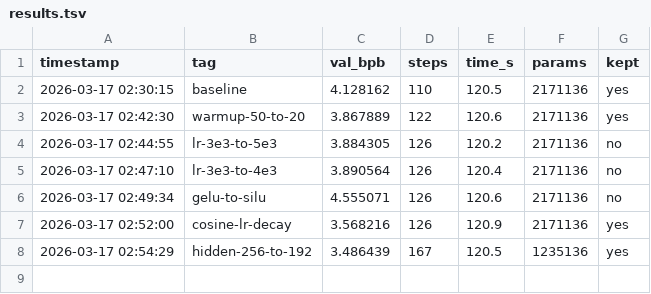
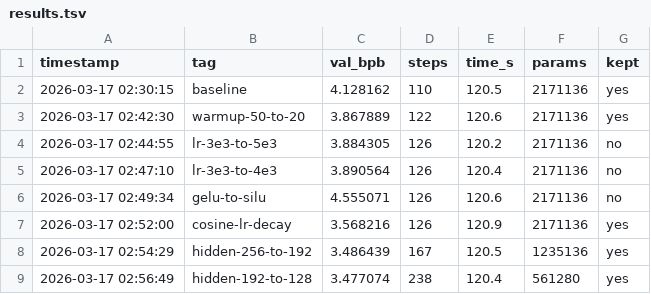
Before and after one commit to zshaked/model_trainer, a TSV file: results.tsv, drawn as a sheet; the diff names each change by its address in the sheet, - before the commit and + after, or states it on an @@ line.

```diff
--- a/results.tsv
+++ b/results.tsv
+row 9: 2026-03-17 02:56:49 | hidden-192-to-128 | 3.477074 | 238 | 120.4 | 561280 | yes
```
Also changed, not shown: 1 other file.
